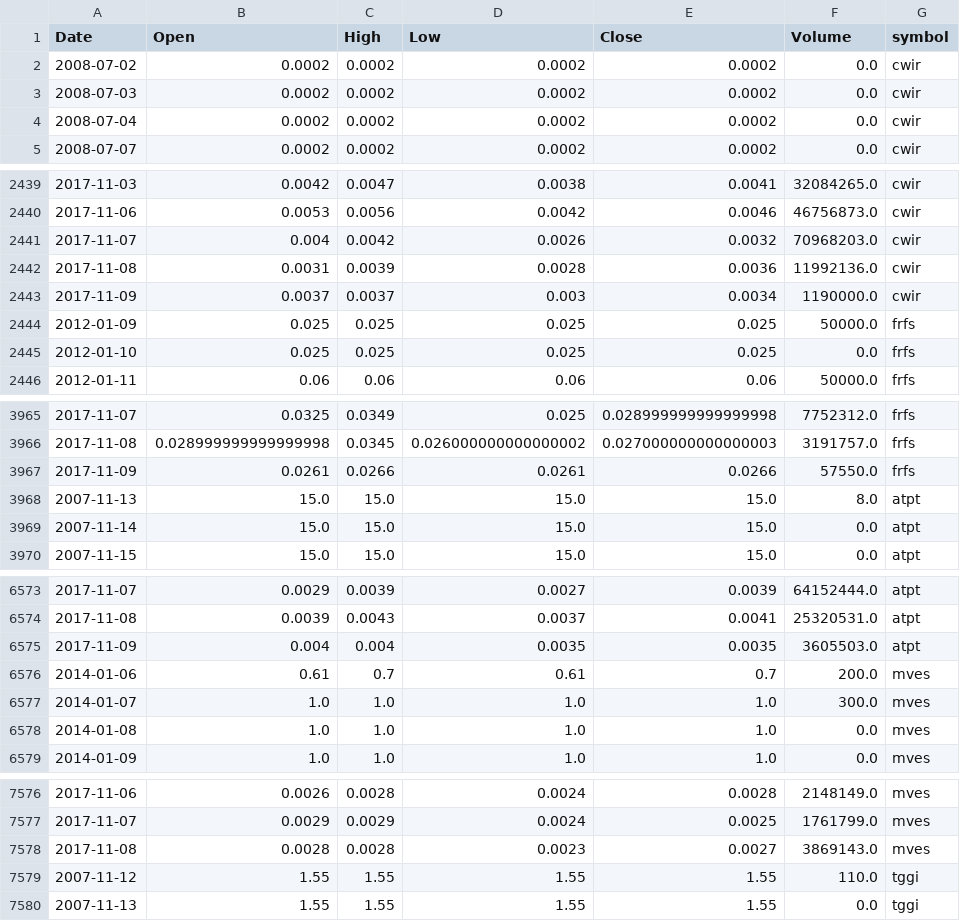
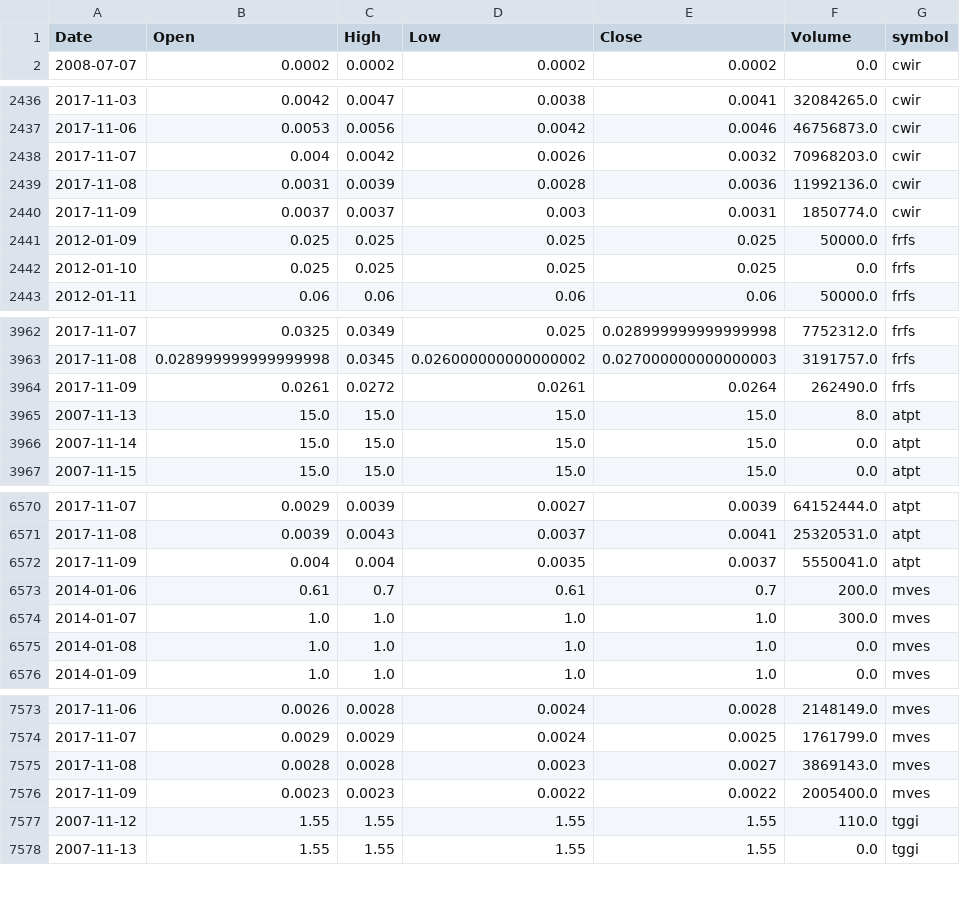
Before and after one commit to schustda/small_cap_predictor, a CSV file: data/tables/stock_prices/stock_prices9.csv, drawn as a sheet; only a part is shown, gaps mark what is left out; the diff covers the shown part only.

Commit message:
updated data

```diff
--- a/data/tables/stock_prices/stock_prices9.csv
+++ b/data/tables/stock_prices/stock_prices9.csv
@@ -1,5 +1,2 @@
 Date,Open,High,Low,Close,Volume,symbol
-2008-07-02,0.0002,0.0002,0.0002,0.0002,0.0,cwir
-2008-07-03,0.0002,0.0002,0.0002,0.0002,0.0,cwir
-2008-07-04,0.0002,0.0002,0.0002,0.0002,0.0,cwir
 2008-07-07,0.0002,0.0002,0.0002,0.0002,0.0,cwir
@@ -2442,3 +2439,3 @@ Date,Open,High,Low,Close,Volume,symbol
 2017-11-08,0.0031,0.0039,0.0028,0.0036,11992136.0,cwir
-2017-11-09,0.0037,0.0037,0.003,0.0034,1190000.0,cwir
+2017-11-09,0.0037,0.0037,0.003,0.0031,1850774.0,cwir
 2012-01-09,0.025,0.025,0.025,0.025,50000.0,frfs
@@ -3966,3 +3963,3 @@ Date,Open,High,Low,Close,Volume,symbol
 2017-11-08,0.028999999999999998,0.0345,0.026000000000000002,0.027000000000000003,3191757.0,frfs
-2017-11-09,0.0261,0.0266,0.0261,0.0266,57550.0,frfs
+2017-11-09,0.0261,0.0272,0.0261,0.0264,262490.0,frfs
 2007-11-13,15.0,15.0,15.0,15.0,8.0,atpt
@@ -6574,3 +6571,3 @@ Date,Open,High,Low,Close,Volume,symbol
 2017-11-08,0.0039,0.0043,0.0037,0.0041,25320531.0,atpt
-2017-11-09,0.004,0.004,0.0035,0.0035,3605503.0,atpt
+2017-11-09,0.004,0.004,0.0035,0.0037,5550041.0,atpt
 2014-01-06,0.61,0.7,0.61,0.7,200.0,mves
@@ -7578,2 +7575,3 @@ Date,Open,High,Low,Close,Volume,symbol
 2017-11-08,0.0028,0.0028,0.0023,0.0027,3869143.0,mves
+2017-11-09,0.0023,0.0023,0.0022,0.0022,2005400.0,mves
 2007-11-12,1.55,1.55,1.55,1.55,110.0,tggi
```
Also changed, not shown: 1 edited cell elsewhere in this file, data/tables/stock_prices/stock_prices0.csv, data/tables/stock_prices/stock_prices2.csv, 7 other files.
